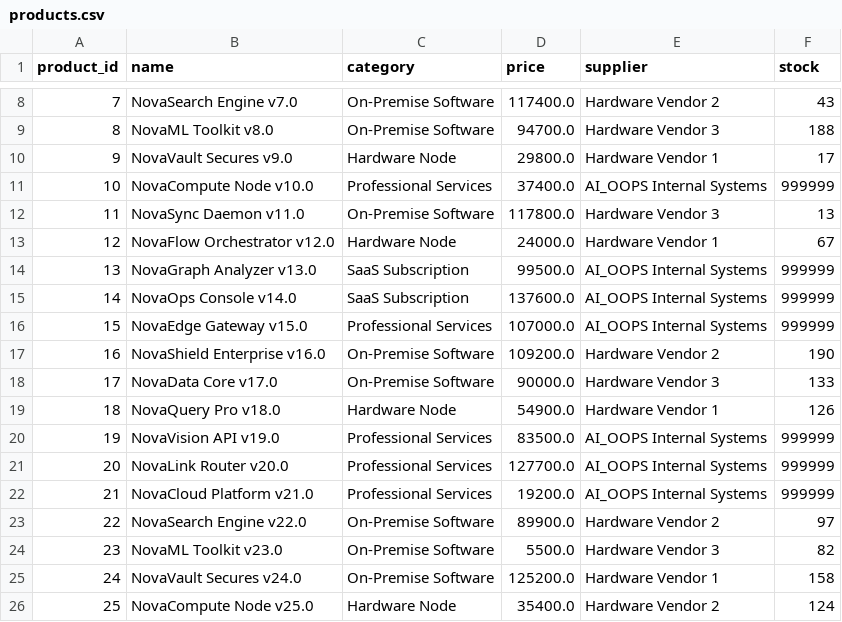
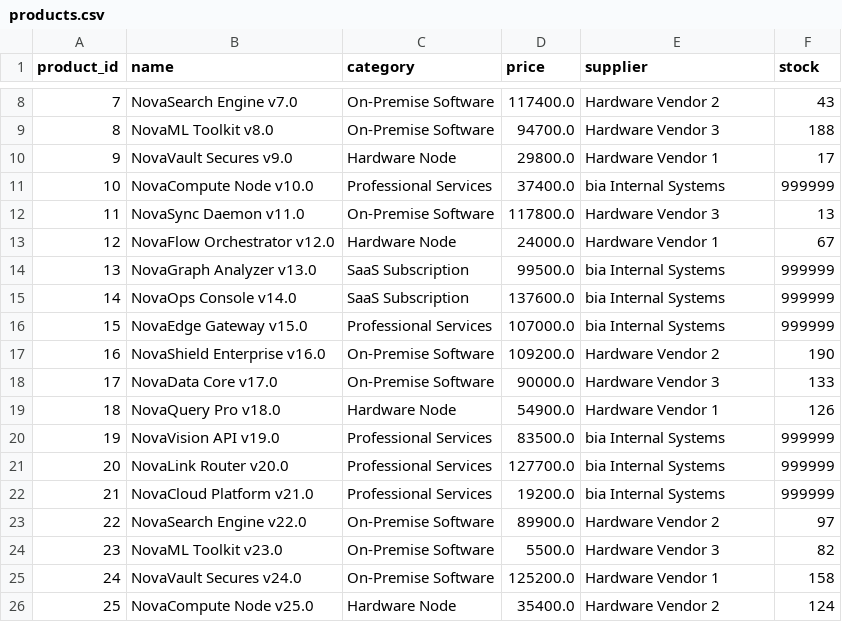
Before and after one commit to DarshanKamate1254/Enterprise-AI-Operations-Platform, a CSV file: data/database/products.csv, drawn as a sheet; only a part is shown, gaps mark what is left out; the diff covers the shown part only.

```diff
--- a/data/database/products.csv
+++ b/data/database/products.csv
@@ -10,8 +10,8 @@ product_id,name,category,price,supplier,stock
 9,NovaVault Secures v9.0,Hardware Node,29800.0,Hardware Vendor 1,17
-10,NovaCompute Node v10.0,Professional Services,37400.0,AI_OOPS Internal Systems,999999
+10,NovaCompute Node v10.0,Professional Services,37400.0,bia Internal Systems,999999
 11,NovaSync Daemon v11.0,On-Premise Software,117800.0,Hardware Vendor 3,13
 12,NovaFlow Orchestrator v12.0,Hardware Node,24000.0,Hardware Vendor 1,67
-13,NovaGraph Analyzer v13.0,SaaS Subscription,99500.0,AI_OOPS Internal Systems,999999
-14,NovaOps Console v14.0,SaaS Subscription,137600.0,AI_OOPS Internal Systems,999999
-15,NovaEdge Gateway v15.0,Professional Services,107000.0,AI_OOPS Internal Systems,999999
+13,NovaGraph Analyzer v13.0,SaaS Subscription,99500.0,bia Internal Systems,999999
+14,NovaOps Console v14.0,SaaS Subscription,137600.0,bia Internal Systems,999999
+15,NovaEdge Gateway v15.0,Professional Services,107000.0,bia Internal Systems,999999
 16,NovaShield Enterprise v16.0,On-Premise Software,109200.0,Hardware Vendor 2,190
@@ -19,5 +19,5 @@ product_id,name,category,price,supplier,stock
 18,NovaQuery Pro v18.0,Hardware Node,54900.0,Hardware Vendor 1,126
-19,NovaVision API v19.0,Professional Services,83500.0,AI_OOPS Internal Systems,999999
-20,NovaLink Router v20.0,Professional Services,127700.0,AI_OOPS Internal Systems,999999
-21,NovaCloud Platform v21.0,Professional Services,19200.0,AI_OOPS Internal Systems,999999
+19,NovaVision API v19.0,Professional Services,83500.0,bia Internal Systems,999999
+20,NovaLink Router v20.0,Professional Services,127700.0,bia Internal Systems,999999
+21,NovaCloud Platform v21.0,Professional Services,19200.0,bia Internal Systems,999999
 22,NovaSearch Engine v22.0,On-Premise Software,89900.0,Hardware Vendor 2,97
```
Also changed, not shown: 10 edited cells elsewhere in this file, data/database/employees.csv, 54 other files.
